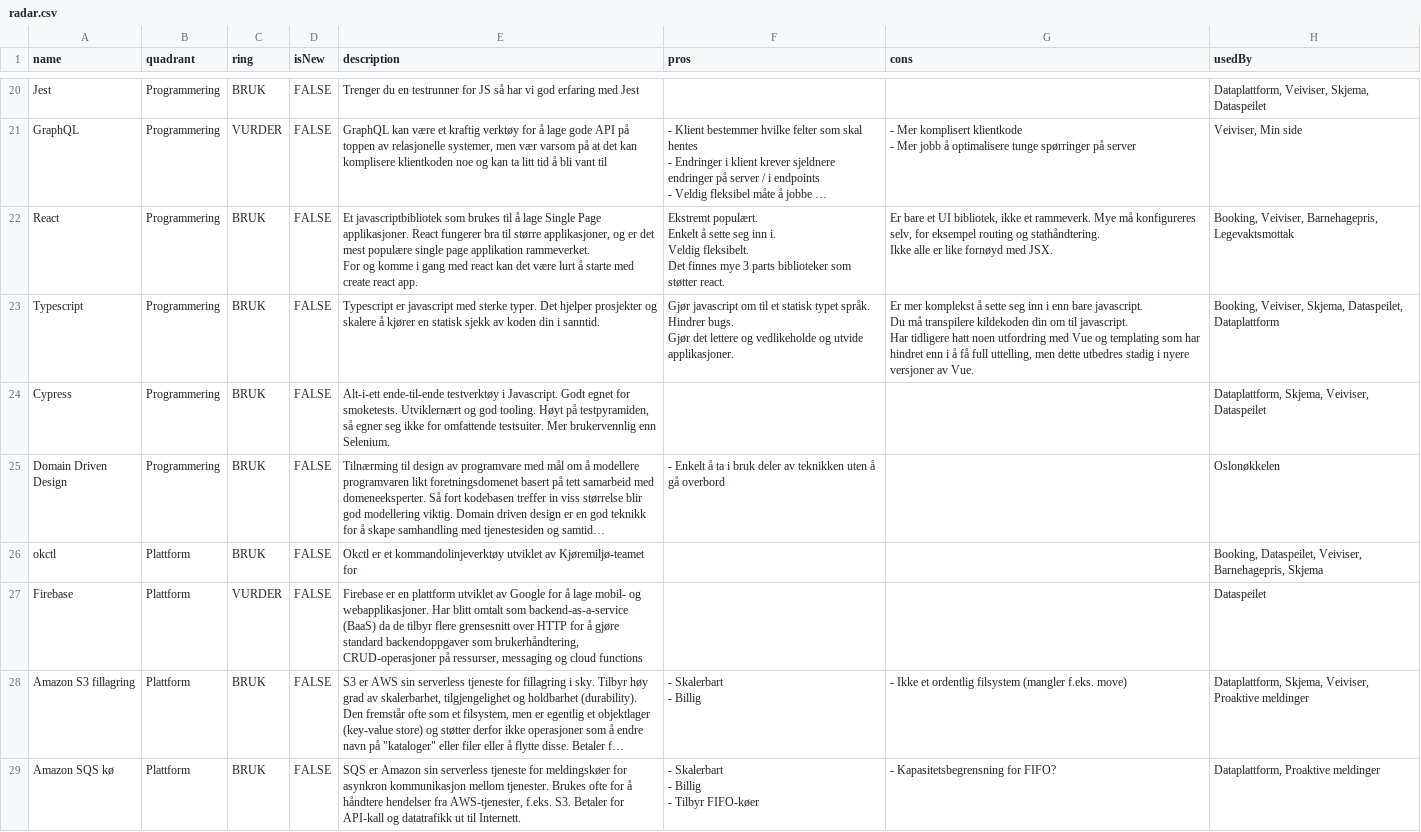
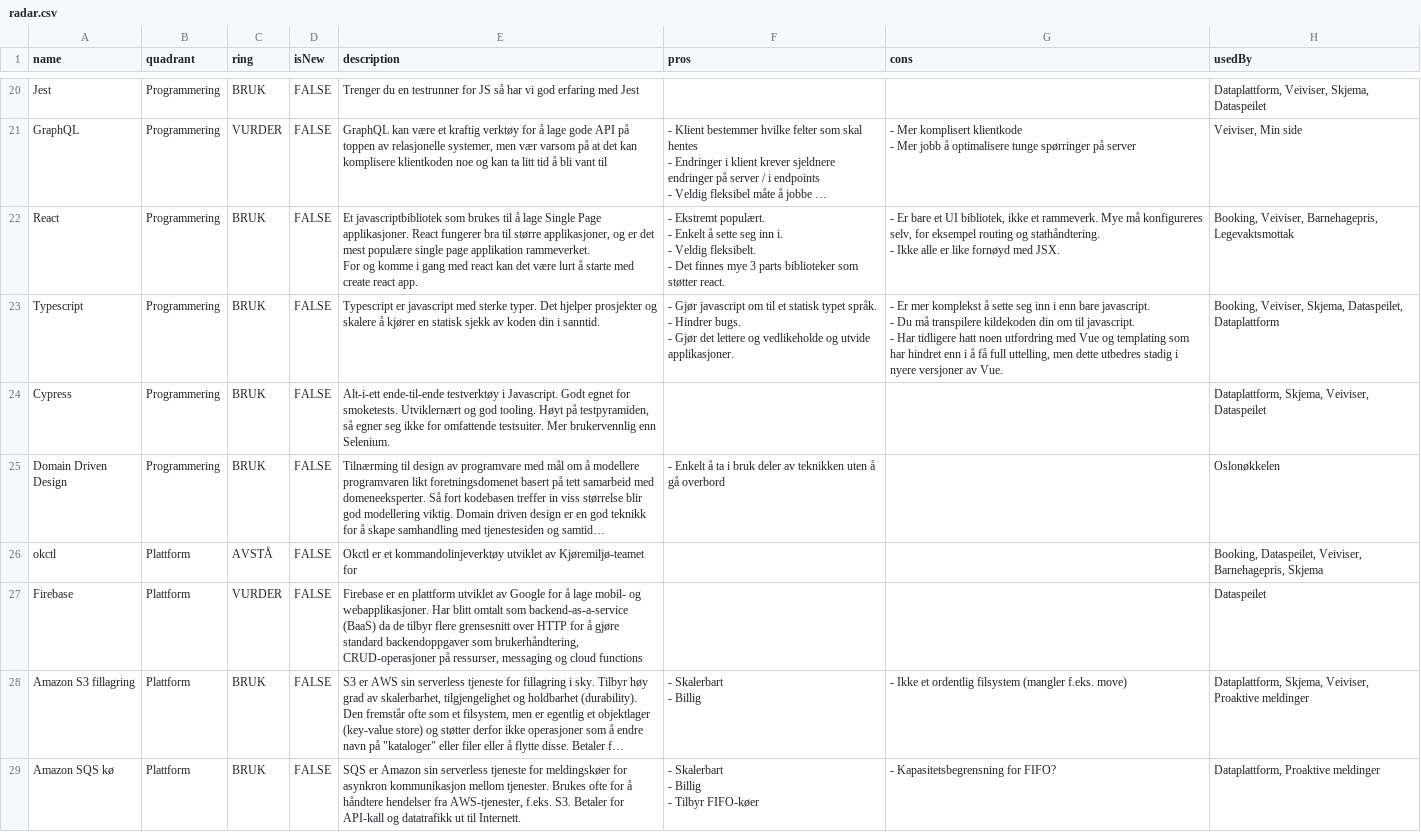
Before and after one commit to thoughtworks/build-your-own-radar, a CSV file: data/radar.csv, drawn as a sheet; only a part is shown, gaps mark what is left out; long unchanged cells end in …; ↵ is a line break in a cell; the diff covers the shown part only; the diff names each change by its address in the sheet, - before the commit and + after, or states it on an @@ line.

Commit message:
Add changes as result of `okctl` -> `terraform`
- `okctl` -> AVSTÅ
- `ECS` -> BRUK
- Description improvements that have not been deployed

```diff
--- a/data/radar.csv
+++ b/data/radar.csv
-F22 (pros): Ekstremt populært. ↵ Enkelt å sette seg inn i. ↵ Veldig fleksibelt. ↵ Det finnes…
+F22 (pros): - Ekstremt populært. ↵ - Enkelt å sette seg inn i. ↵ - Veldig fleksibelt. ↵ - Det finnes…
-G22 (cons): Er bare et UI bibliotek, ikke et rammeverk. Mye må konfigureres selv, for eksempel routing og stathåndtering. ↵ Ikke alle…
+G22 (cons): - Er bare et UI bibliotek, ikke et rammeverk. Mye må konfigureres selv, for eksempel routing og stathåndtering. ↵ - Ikke alle…
-F23 (pros): Gjør javascript om til et statisk typet språk. ↵ Hindrer bugs. ↵ Gjør det…
+F23 (pros): - Gjør javascript om til et statisk typet språk. ↵ - Hindrer bugs. ↵ - Gjør det…
-G23 (cons): Er mer komplekst å sette seg inn i enn bare javascript. ↵ Du må transpilere kildekoden din om til javascript. ↵ Har tidligere…
+G23 (cons): - Er mer komplekst å sette seg inn i enn bare javascript. ↵ - Du må transpilere kildekoden din om til javascript. ↵ - Har tidligere…
-C26 (ring): BRUK
+C26 (ring): AVSTÅ
```
Also changed, not shown: 26 edited cells elsewhere in this file.
